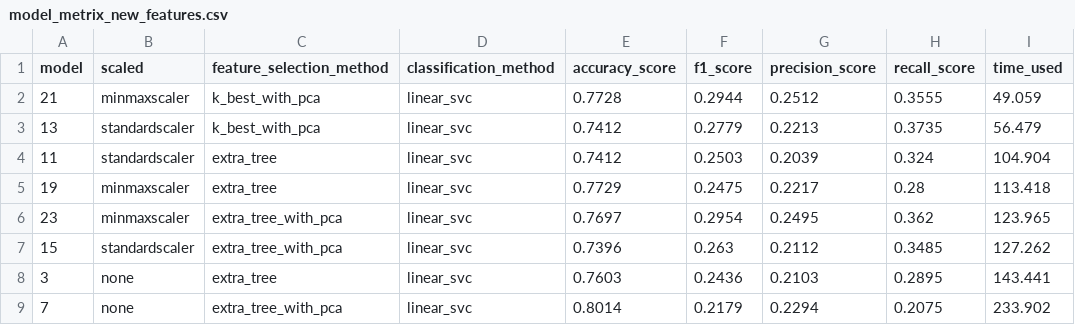
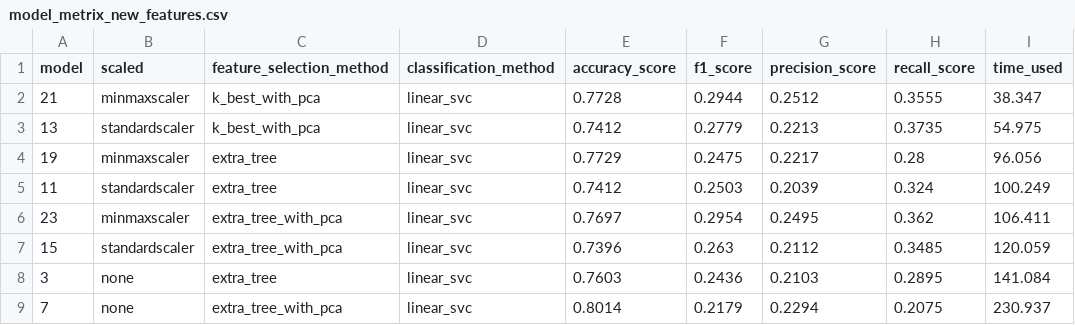
Before and after one commit to yyforyongyu/fraud-detection-enron, a CSV file: final_project/model_metrix_new_features.csv, drawn as a sheet.

```diff
--- a/final_project/model_metrix_new_features.csv
+++ b/final_project/model_metrix_new_features.csv
@@ -1,9 +1,9 @@
 model,scaled,feature_selection_method,classification_method,accuracy_score,f1_score,precision_score,recall_score,time_used
-21,minmaxscaler,k_best_with_pca,linear_svc,0.7728,0.2944,0.2512,0.3555,49.059
-13,standardscaler,k_best_with_pca,linear_svc,0.7412,0.2779,0.2213,0.3735,56.479
-11,standardscaler,extra_tree,linear_svc,0.7412,0.2503,0.2039,0.324,104.904
-19,minmaxscaler,extra_tree,linear_svc,0.7729,0.2475,0.2217,0.28,113.418
-23,minmaxscaler,extra_tree_with_pca,linear_svc,0.7697,0.2954,0.2495,0.362,123.965
-15,standardscaler,extra_tree_with_pca,linear_svc,0.7396,0.263,0.2112,0.3485,127.262
-3,none,extra_tree,linear_svc,0.7603,0.2436,0.2103,0.2895,143.441
-7,none,extra_tree_with_pca,linear_svc,0.8014,0.2179,0.2294,0.2075,233.902
+21,minmaxscaler,k_best_with_pca,linear_svc,0.7728,0.2944,0.2512,0.3555,38.347
+13,standardscaler,k_best_with_pca,linear_svc,0.7412,0.2779,0.2213,0.3735,54.975
+19,minmaxscaler,extra_tree,linear_svc,0.7729,0.2475,0.2217,0.28,96.056
+11,standardscaler,extra_tree,linear_svc,0.7412,0.2503,0.2039,0.324,100.249
+23,minmaxscaler,extra_tree_with_pca,linear_svc,0.7697,0.2954,0.2495,0.362,106.411
+15,standardscaler,extra_tree_with_pca,linear_svc,0.7396,0.263,0.2112,0.3485,120.059
+3,none,extra_tree,linear_svc,0.7603,0.2436,0.2103,0.2895,141.084
+7,none,extra_tree_with_pca,linear_svc,0.8014,0.2179,0.2294,0.2075,230.937
```
Also changed, not shown: final_project/model_metrix.csv, 3 other files.
